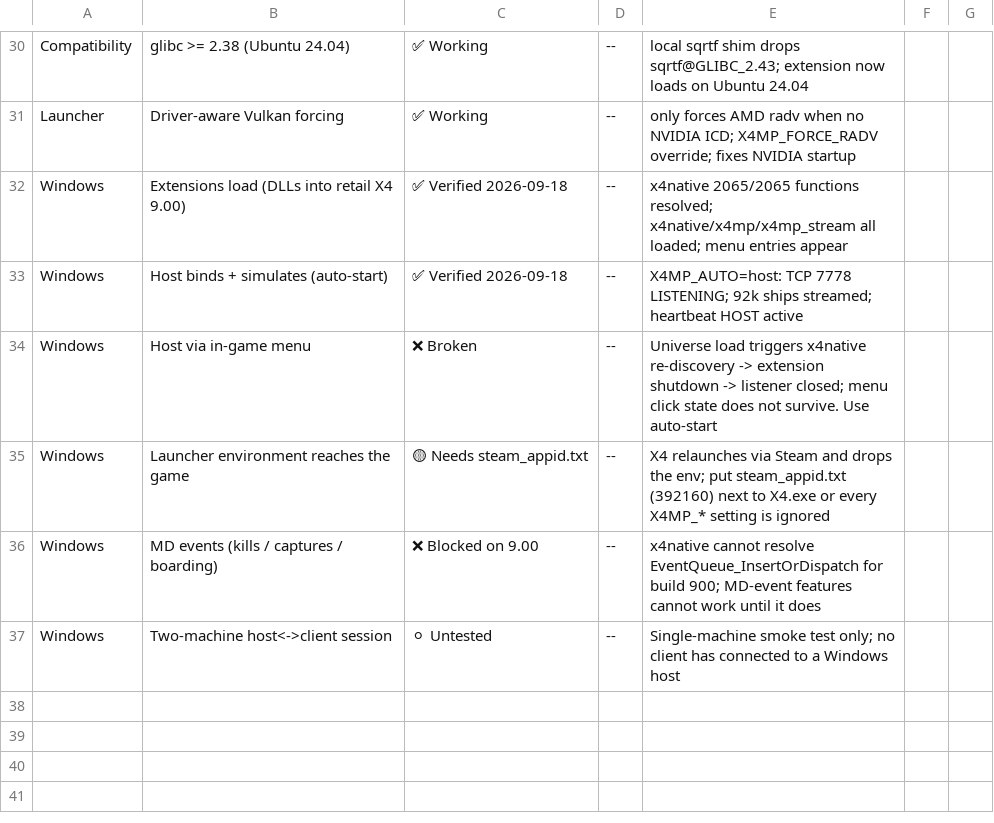
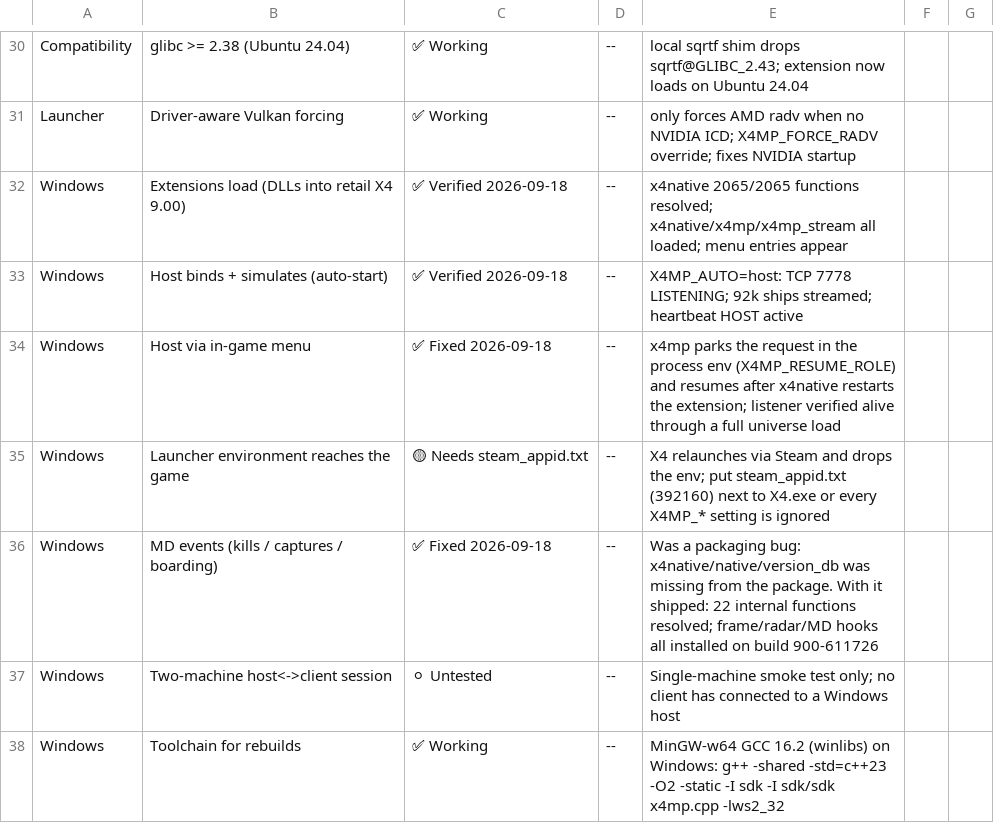
Before and after one commit to mercurynova/X4Multiplayer_Mod, a CSV file: FEATURES.csv, drawn as a sheet; only a part is shown, gaps mark what is left out.

```diff
--- a/FEATURES.csv
+++ b/FEATURES.csv
@@ -33,5 +33,6 @@ Windows,Extensions load (DLLs into retail X4 9.00),✅ Verified 2026-09-18,--,x4
 Windows,Host binds + simulates (auto-start),✅ Verified 2026-09-18,--,X4MP_AUTO=host: TCP 7778 LISTENING; 92k ships streamed; heartbeat HOST active
-Windows,Host via in-game menu,❌ Broken,--,Universe load triggers x4native re-discovery -> extension shutdown -> listener closed; menu click state does not survive. Use auto-start
+Windows,Host via in-game menu,✅ Fixed 2026-09-18,--,x4mp parks the request in the process env (X4MP_RESUME_ROLE) and resumes after x4native restarts the extension; listener verified alive through a full universe load
 Windows,Launcher environment reaches the game,🟡 Needs steam_appid.txt,--,X4 relaunches via Steam and drops the env; put steam_appid.txt (392160) next to X4.exe or every X4MP_* setting is ignored
-Windows,MD events (kills / captures / boarding),❌ Blocked on 9.00,--,x4native cannot resolve EventQueue_InsertOrDispatch for build 900; MD-event features cannot work until it does
+Windows,MD events (kills / captures / boarding),✅ Fixed 2026-09-18,--,Was a packaging bug: x4native/native/version_db was missing from the package. With it shipped: 22 internal functions resolved; frame/radar/MD hooks all installed on build 900-611726
 Windows,Two-machine host<->client session,⚪ Untested,--,Single-machine smoke test only; no client has connected to a Windows host
+Windows,Toolchain for rebuilds,✅ Working,--,MinGW-w64 GCC 16.2 (winlibs) on Windows: g++ -shared -std=c++23 -O2 -static -I sdk -I sdk/sdk x4mp.cpp -lws2_32
```
Also changed, not shown: 9 other files.
